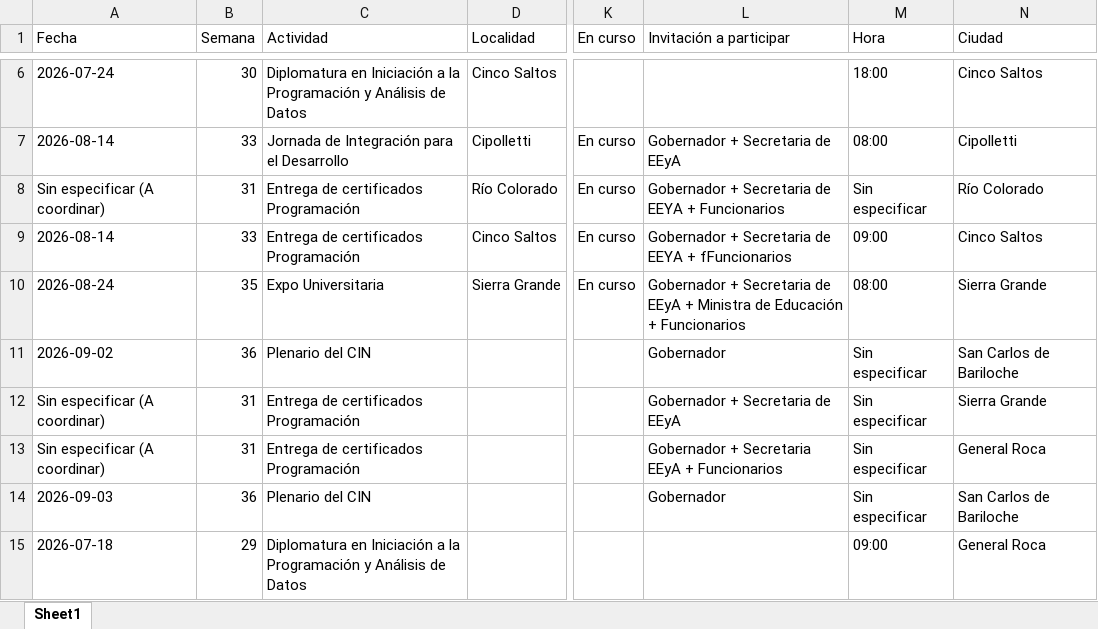
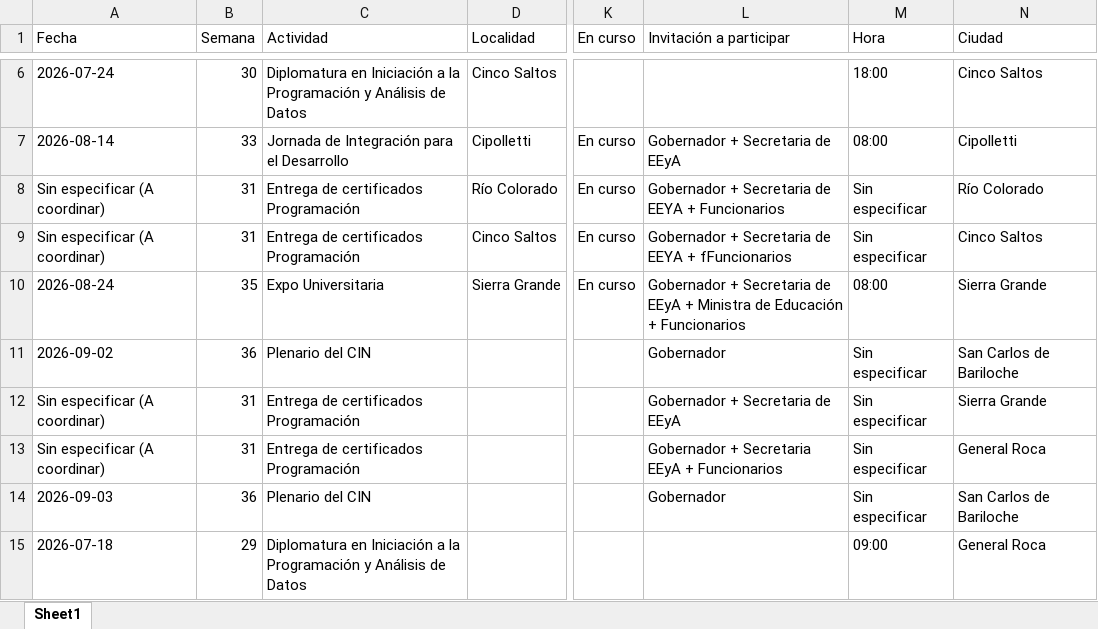
Before and after one commit to rocioneream-hub/agenda-territorial, an Excel workbook: agenda_territorial_consolidada.xlsx, sheet Sheet1, drawn as a sheet; only a part is shown, gaps mark what is left out; values as stored, in another font and other column widths than the file's, no borders; the diff names each change by its address in the sheet, - before the commit and + after, or states it on an @@ line.

Commit message:
Modificar actividad: Entrega de certificados Programación

```diff
--- a/agenda_territorial_consolidada.xlsx (sheet Sheet1)
+++ b/agenda_territorial_consolidada.xlsx (sheet Sheet1)
-A9 (Fecha): 2026-08-14
+A9 (Fecha): Sin especificar (A coordinar)
-B9 (Semana): 33
+B9 (Semana): 31
-M9 (Hora): 09:00
+M9 (Hora): Sin especificar
```
